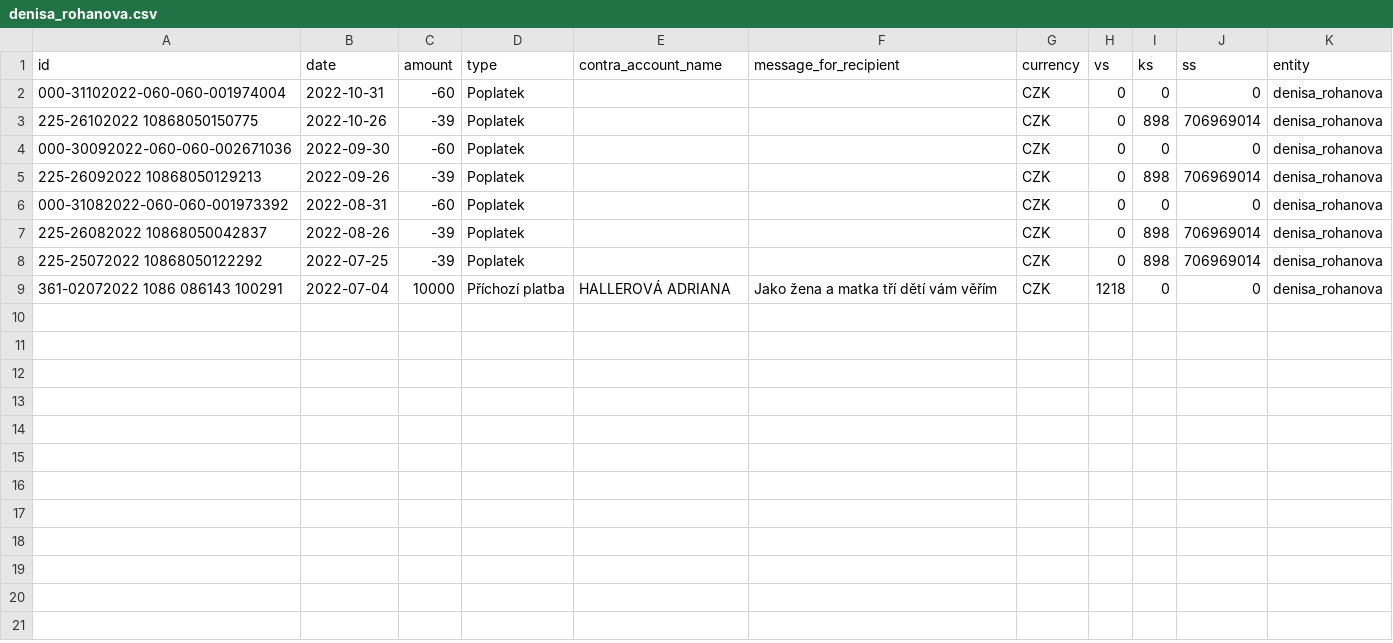
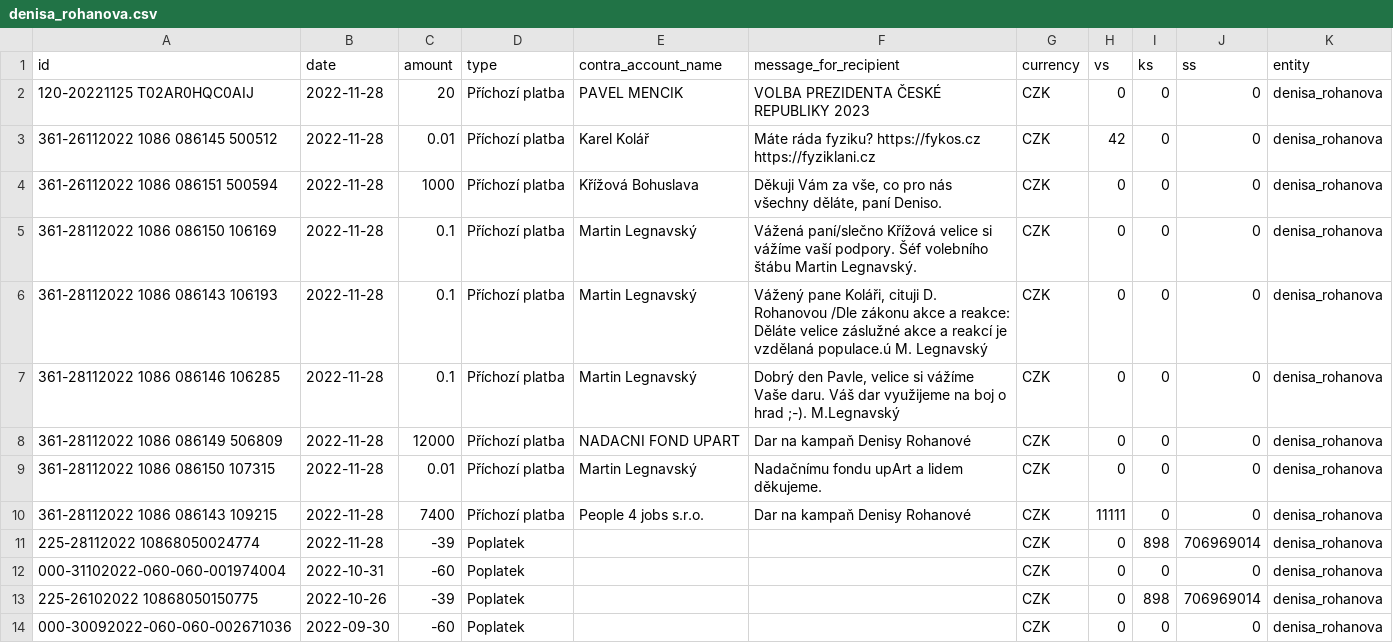
Before and after one commit to opop999/TI_monitoring_transparent_accounts_2023, a CSV file: output/kb/individual_accounts/denisa_rohanova.csv, drawn as a sheet; only a part is shown; the shorter side is filled out with more unchanged rows; the diff names each change by its address in the sheet, - before the commit and + after, or states it on an @@ line.

```diff
--- a/output/kb/individual_accounts/denisa_rohanova.csv
+++ b/output/kb/individual_accounts/denisa_rohanova.csv
+row 2: 120-20221125 T02AR0HQC0AIJ | 2022-11-28 | 20 | Příchozí platba | PAVEL MENCIK | VOLBA PREZIDENTA ČESKÉ REPUBLIKY 2023 | CZK | 0 | 0 | 0 | denisa_rohanova
+row 3: 361-26112022 1086 086145 500512 | 2022-11-28 | 0.01 | Příchozí platba | Karel Kolář | Máte ráda fyziku? https://fykos.cz https://fyziklani.cz | CZK | 42 | 0 | 0 | denisa_rohanova
+row 4: 361-26112022 1086 086151 500594 | 2022-11-28 | 1000 | Příchozí platba | Křížová Bohuslava | Děkuji Vám za vše, co pro nás všechny děláte, paní Deniso. | CZK | 0 | 0 | 0 | denisa_rohanova
+row 5: 361-28112022 1086 086150 106169 | 2022-11-28 | 0.1 | Příchozí platba | Martin Legnavský | Vážená paní/slečno Křížová velice si vážíme vaší podpory. Šéf volebního štábu Martin Legnavský. | CZK | 0 | 0 | 0 | denisa_rohanova
+row 6: 361-28112022 1086 086143 106193 | 2022-11-28 | 0.1 | Příchozí platba | Martin Legnavský | Vážený pane Koláři, cituji D. Rohanovou /Dle zákonu akce a reakce: Děláte velice záslužné akce a reakcí je vzdělaná populace.ú M. Legnavský | CZK | 0 | 0 | 0 | denisa_rohanova
+row 7: 361-28112022 1086 086146 106285 | 2022-11-28 | 0.1 | Příchozí platba | Martin Legnavský | Dobrý den Pavle, velice si vážíme Vaše daru. Váš dar využijeme na boj o hrad ;-). M.Legnavský | CZK | 0 | 0 | 0 | denisa_rohanova
+row 8: 361-28112022 1086 086149 506809 | 2022-11-28 | 12000 | Příchozí platba | NADACNI FOND UPART | Dar na kampaň Denisy Rohanové | CZK | 0 | 0 | 0 | denisa_rohanova
+row 9: 361-28112022 1086 086150 107315 | 2022-11-28 | 0.01 | Příchozí platba | Martin Legnavský | Nadačnímu fondu upArt a lidem děkujeme. | CZK | 0 | 0 | 0 | denisa_rohanova
+row 10: 361-28112022 1086 086143 109215 | 2022-11-28 | 7400 | Příchozí platba | People 4 jobs s.r.o. | Dar na kampaň Denisy Rohanové | CZK | 11111 | 0 | 0 | denisa_rohanova
+row 11: 225-28112022 10868050024774 | 2022-11-28 | -39 | Poplatek |  |  | CZK | 0 | 898 | 706969014 | denisa_rohanova
```
Also changed, not shown: output/fio/individual_accounts/josef_stredula.csv, output/fio/individual_accounts/marek_hilser.csv, 24 other files.
